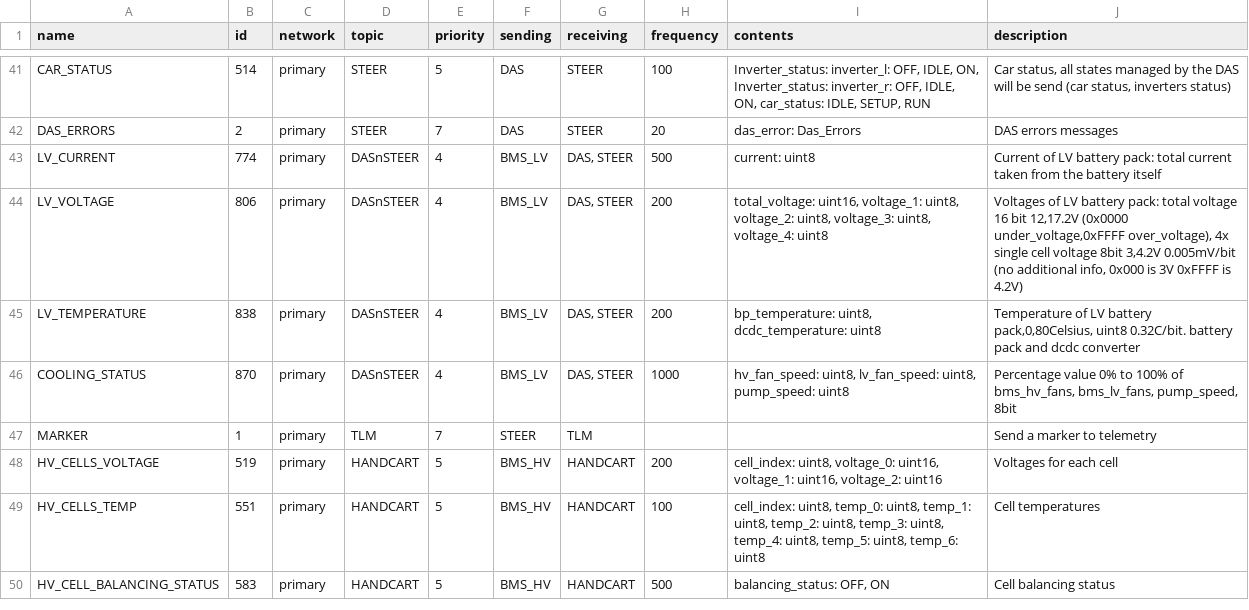
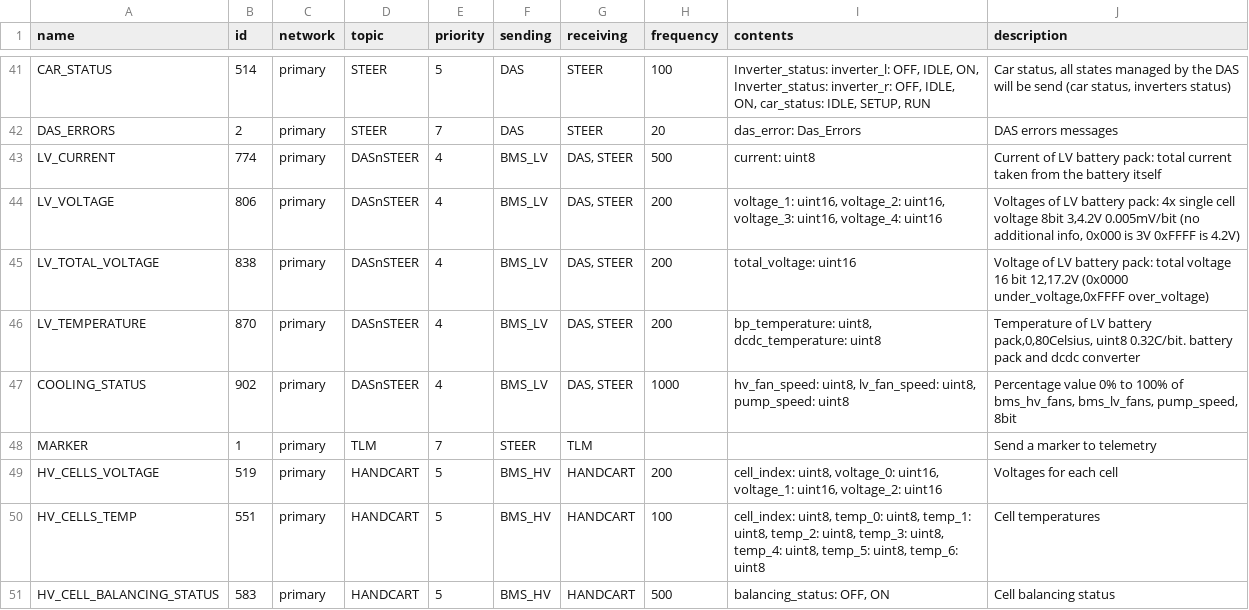
Before and after one commit to eagletrt/can-cicd-forkme, a CSV file: sheet_generator/networks.csv, drawn as a sheet; only a part is shown, gaps mark what is left out.

```diff
--- a/sheet_generator/networks.csv
+++ b/sheet_generator/networks.csv
@@ -43,5 +43,6 @@ DAS_ERRORS,2,primary,STEER,7,DAS,STEER,20,das_error: Das_Errors,DAS errors messa
 LV_CURRENT,774,primary,DASnSTEER,4,BMS_LV,"DAS, STEER",500,current: uint8,Current of LV battery pack: total current taken from the battery itself
-LV_VOLTAGE,806,primary,DASnSTEER,4,BMS_LV,"DAS, STEER",200,"total_voltage: uint16, voltage_1: uint8, voltage_2: uint8, voltage_3: uint8, voltage_4: uint8","Voltages of LV battery pack: total voltage 16 bit 12,17.2V (0x0000 under_voltage,0xFFFF over_voltage), 4x single cell voltage 8bit 3,4.2V 0.005mV/bit (no additional info, 0x000 is 3V 0xFFFF is 4.2V)"
-LV_TEMPERATURE,838,primary,DASnSTEER,4,BMS_LV,"DAS, STEER",200,"bp_temperature: uint8, dcdc_temperature: uint8","Temperature of LV battery pack,0,80Celsius, uint8 0.32C/bit. battery pack and dcdc converter"
-COOLING_STATUS,870,primary,DASnSTEER,4,BMS_LV,"DAS, STEER",1000,"hv_fan_speed: uint8, lv_fan_speed: uint8, pump_speed: uint8","Percentage value 0% to 100% of bms_hv_fans, bms_lv_fans, pump_speed, 8bit"
+LV_VOLTAGE,806,primary,DASnSTEER,4,BMS_LV,"DAS, STEER",200,"voltage_1: uint16, voltage_2: uint16, voltage_3: uint16, voltage_4: uint16","Voltages of LV battery pack: 4x single cell voltage 8bit 3,4.2V 0.005mV/bit (no additional info, 0x000 is 3V 0xFFFF is 4.2V)"
+LV_TOTAL_VOLTAGE,838,primary,DASnSTEER,4,BMS_LV,"DAS, STEER",200,total_voltage: uint16,"Voltage of LV battery pack: total voltage 16 bit 12,17.2V (0x0000 under_voltage,0xFFFF over_voltage)"
+LV_TEMPERATURE,870,primary,DASnSTEER,4,BMS_LV,"DAS, STEER",200,"bp_temperature: uint8, dcdc_temperature: uint8","Temperature of LV battery pack,0,80Celsius, uint8 0.32C/bit. battery pack and dcdc converter"
+COOLING_STATUS,902,primary,DASnSTEER,4,BMS_LV,"DAS, STEER",1000,"hv_fan_speed: uint8, lv_fan_speed: uint8, pump_speed: uint8","Percentage value 0% to 100% of bms_hv_fans, bms_lv_fans, pump_speed, 8bit"
 MARKER,1,primary,TLM,7,STEER,TLM,,,Send a marker to telemetry
```
Also changed, not shown: 16 other files.
